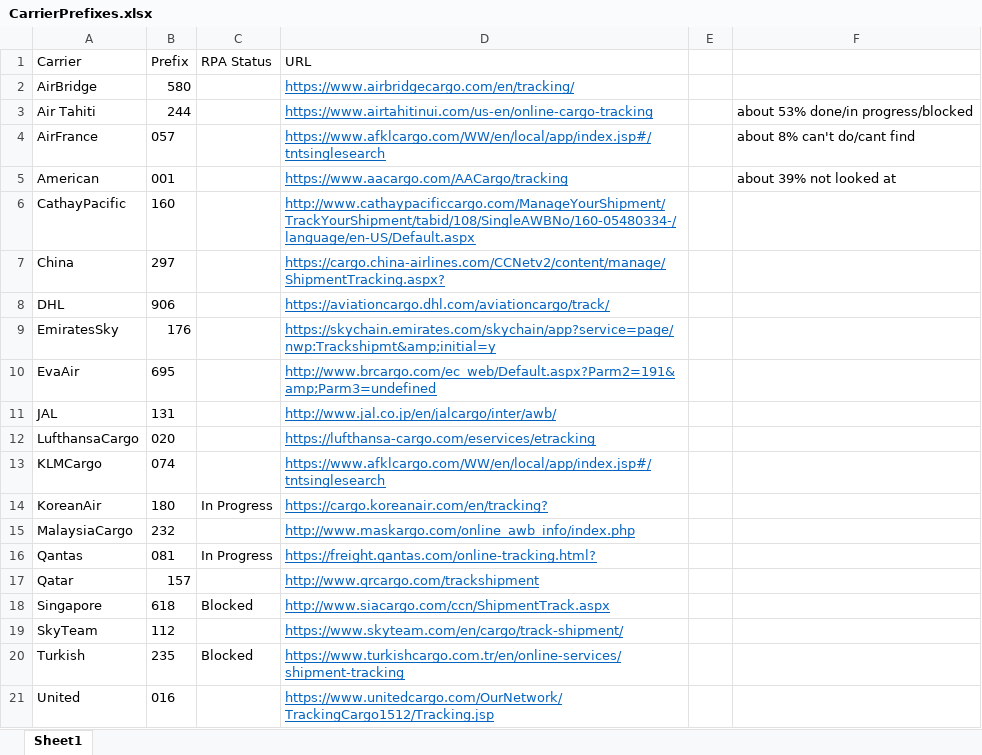
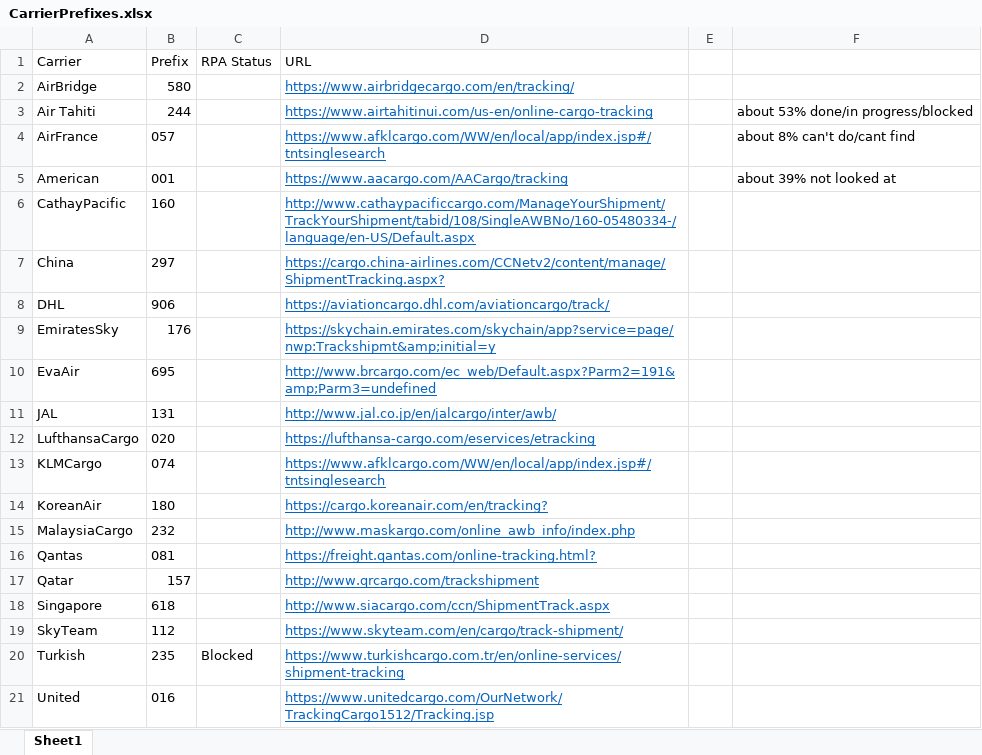
Before and after one commit to pvanausdeln/AirCarrierRPA, an Excel workbook: CarrierPrefixes.xlsx, sheet Sheet1, drawn as a sheet; values as stored, in another font and other column widths than the file's, no borders; the diff names each change by its address in the sheet, - before the commit and + after, or states it on an @@ line.

```diff
--- a/CarrierPrefixes.xlsx (sheet Sheet1)
+++ b/CarrierPrefixes.xlsx (sheet Sheet1)
-C14 (RPA Status): In Progress
+C14 (RPA Status): (empty)
-C16 (RPA Status): In Progress
+C16 (RPA Status): (empty)
-C18 (RPA Status): Blocked
+C18 (RPA Status): (empty)
```
Also changed, not shown: SingaporeCargo/Test.xlsx, 1 other file.
